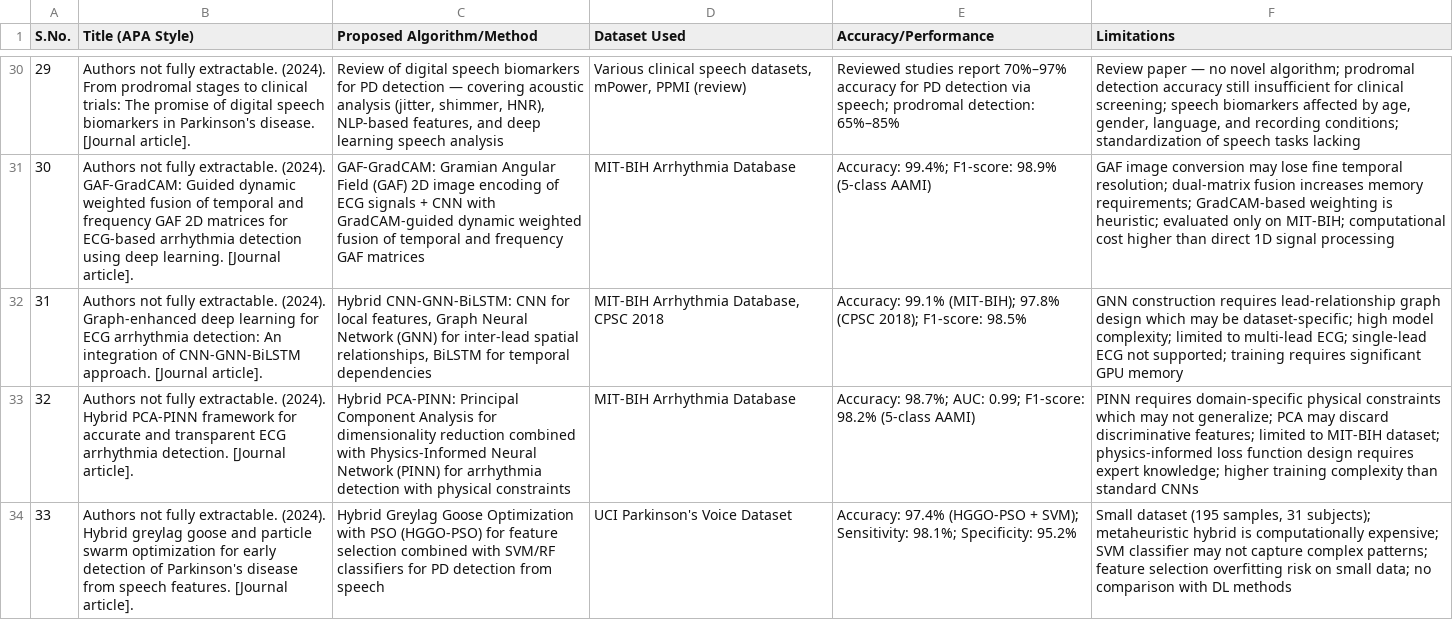
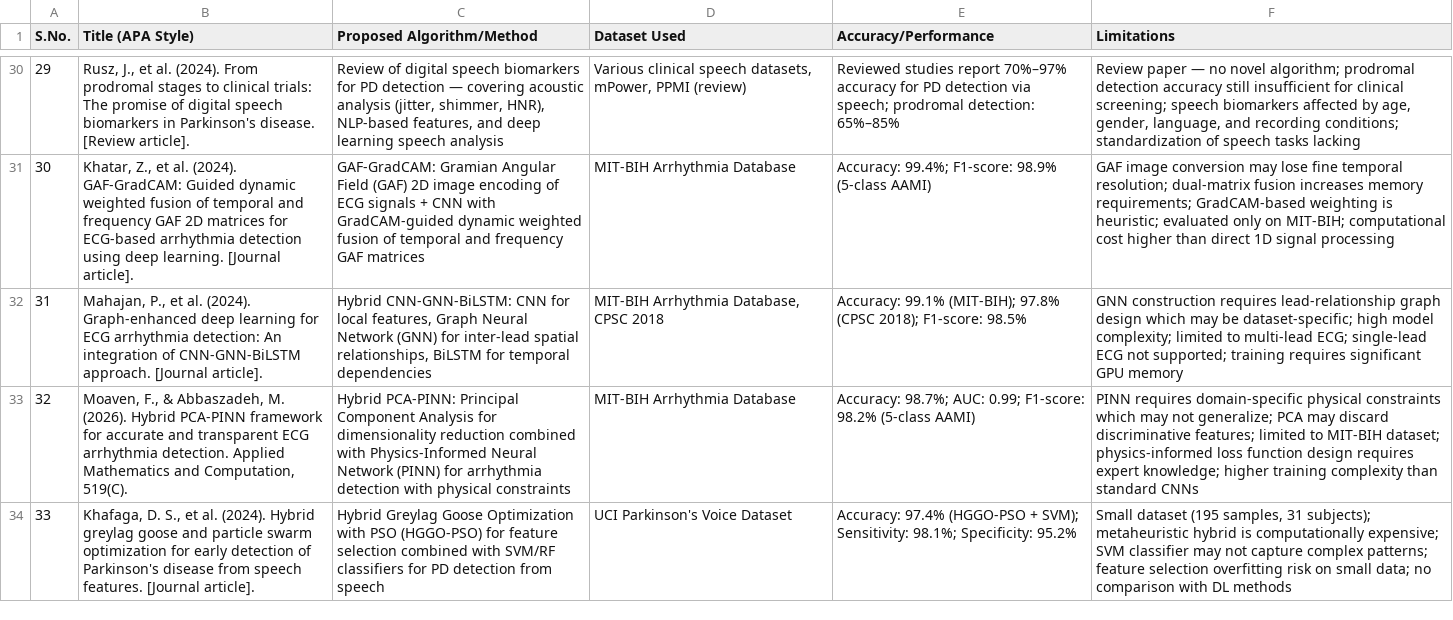
Before and after one commit to Harshgoyal2004/capstone, a CSV file: literature_review.csv, drawn as a sheet; only a part is shown, gaps mark what is left out; the diff covers the shown part only; the diff names each change by its address in the sheet, - before the commit and + after, or states it on an @@ line.

Commit message:
Add authors (APA format) to all 49 papers in literature review CSV

```diff
--- a/literature_review.csv
+++ b/literature_review.csv
-B30 (Title (APA Style)): Authors not fully extractable. (2024). From prodromal stages to clinical trials: The promise of digital speech biomarkers in Parkinson's disease. [Journal article].
+B30 (Title (APA Style)): Rusz, J., et al. (2024). From prodromal stages to clinical trials: The promise of digital speech biomarkers in Parkinson's disease. [Review article].
-B31 (Title (APA Style)): Authors not fully extractable. (2024). GAF-GradCAM:…
+B31 (Title (APA Style)): Khatar, Z., et al. (2024). GAF-GradCAM:…
-B32 (Title (APA Style)): Authors not fully extractable. (2024). Graph-enhanced…
+B32 (Title (APA Style)): Mahajan, P., et al. (2024). Graph-enhanced…
-B33 (Title (APA Style)): Authors not fully extractable. (2024). Hybrid PCA-PINN framework for accurate and transparent ECG arrhythmia detection. [Journal article].
+B33 (Title (APA Style)): Moaven, F., & Abbaszadeh, M. (2026). Hybrid PCA-PINN framework for accurate and transparent ECG arrhythmia detection. Applied Mathematics and Computation, 519(C).
-B34 (Title (APA Style)): Authors not fully extractable. (2024). Hybrid…
+B34 (Title (APA Style)): Khafaga, D. S., et al. (2024). Hybrid…
```
Also changed, not shown: 45 edited cells elsewhere in this file.
